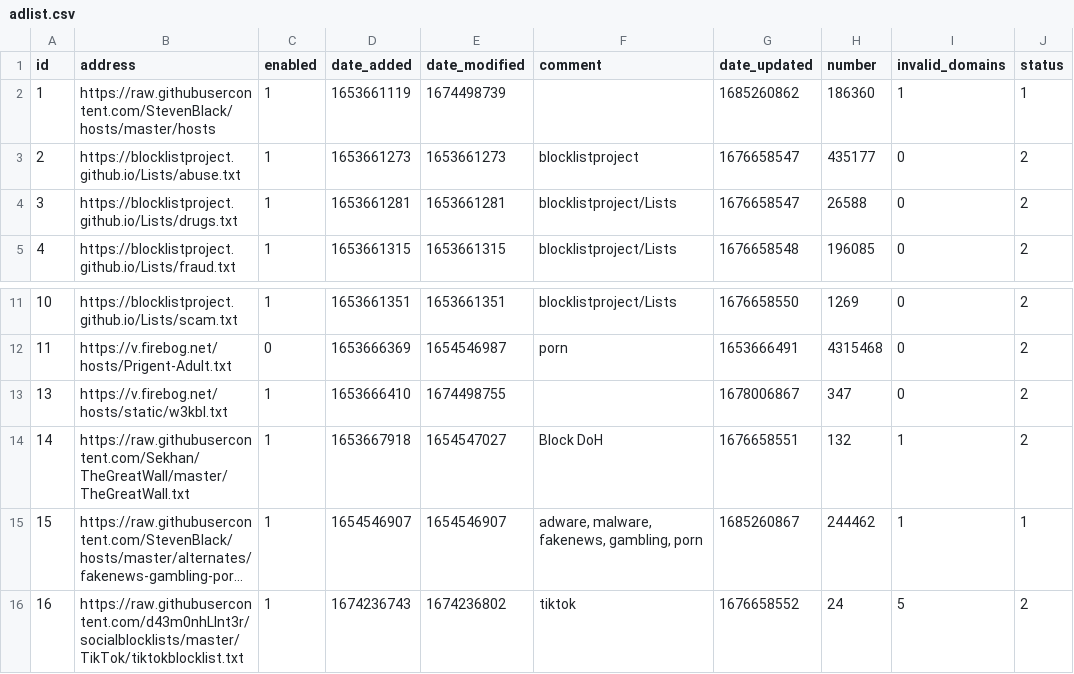
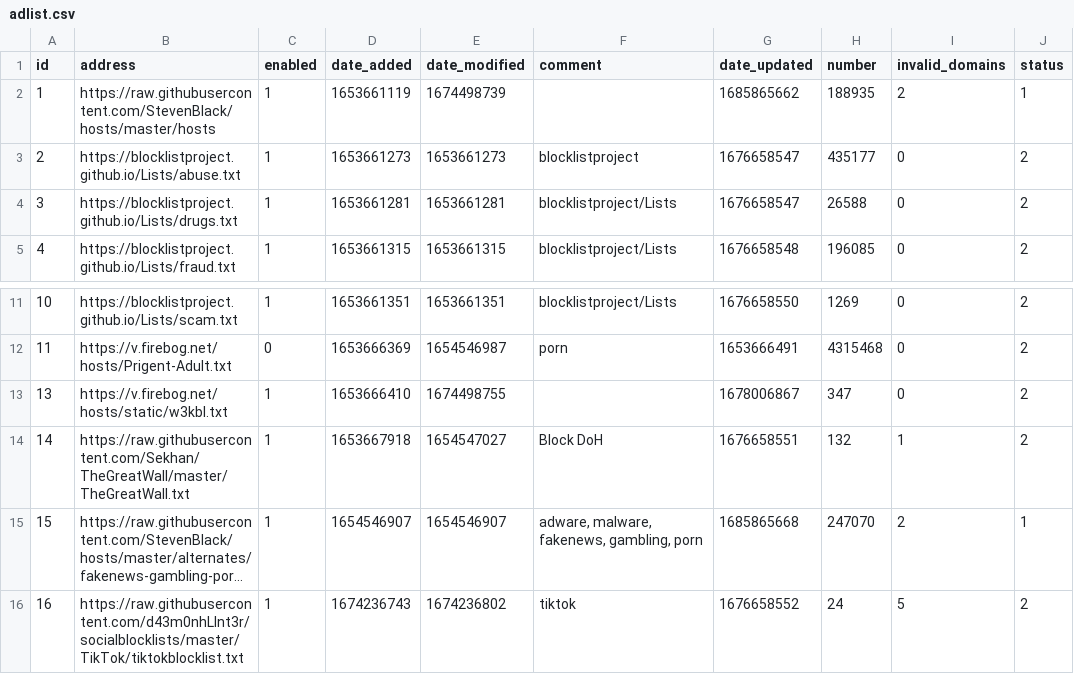
Before and after one commit to sasaustinorg/my-pihole-lists, a CSV file: adlist.csv, drawn as a sheet; only a part is shown, gaps mark what is left out; long unchanged cells end in …; the diff names each change by its address in the sheet, - before the commit and + after, or states it on an @@ line.

Commit message:
Updated June  4, 2023  7:00AM

```diff
--- a/adlist.csv
+++ b/adlist.csv
-G2 (date_updated): 1685260862
+G2 (date_updated): 1685865662
-H2 (number): 186360
+H2 (number): 188935
-I2 (invalid_domains): 1
+I2 (invalid_domains): 2
-G15 (date_updated): 1685260867
+G15 (date_updated): 1685865668
-H15 (number): 244462
+H15 (number): 247070
-I15 (invalid_domains): 1
+I15 (invalid_domains): 2
```
